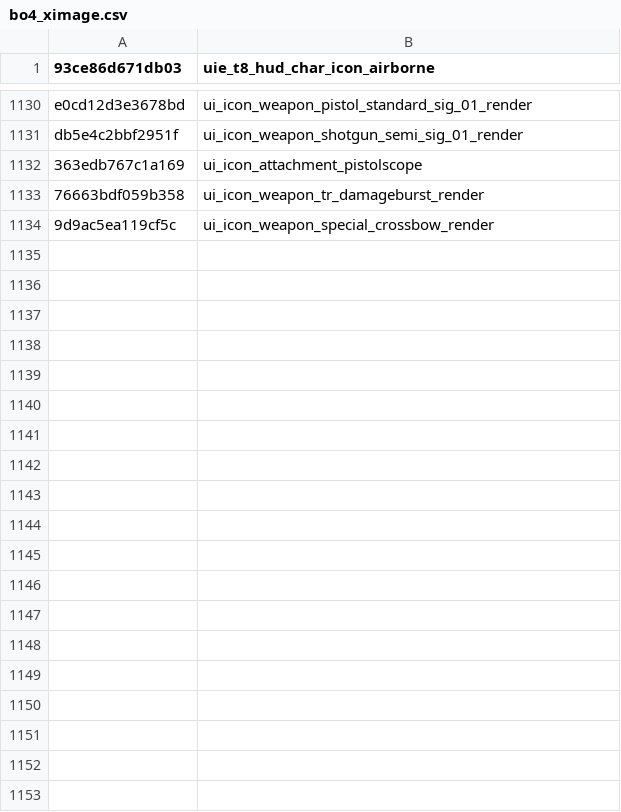
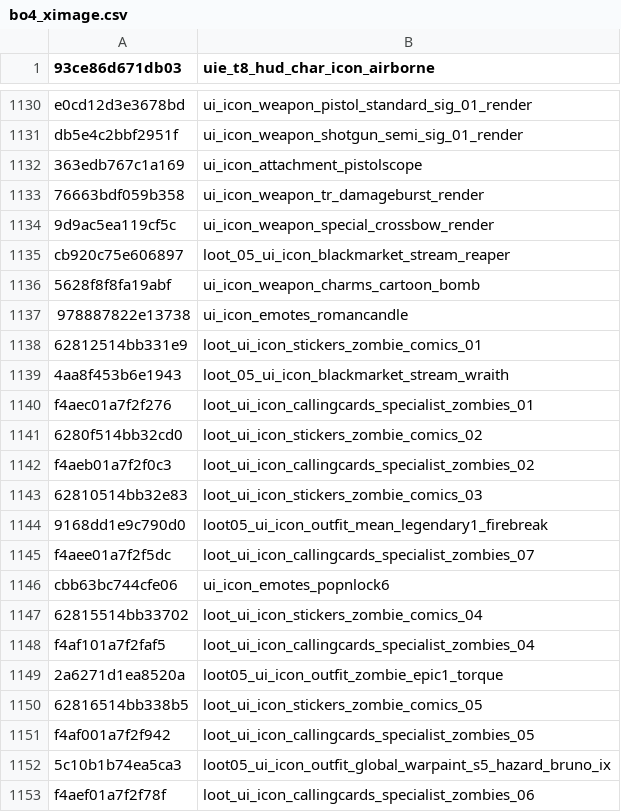
Before and after one commit to Scobalula/GreyhoundPackageIndex, a CSV file: PackageIndexSources/BO4/bo4_ximage.csv, drawn as a sheet; only a part is shown, gaps mark what is left out; the diff covers the shown part only; the diff names each change by its address in the sheet, - before the commit and + after, or states it on an @@ line.

Commit message:
Add Operation Apocalypse Z Loot (hash verified)

```diff
--- a/PackageIndexSources/BO4/bo4_ximage.csv
+++ b/PackageIndexSources/BO4/bo4_ximage.csv
+row 1135: cb920c75e606897 | loot_05_ui_icon_blackmarket_stream_reaper
+row 1136: 5628f8f8fa19abf | ui_icon_weapon_charms_cartoon_bomb
+row 1137: 978887822e13738 | ui_icon_emotes_romancandle
+row 1138: 62812514bb331e9 | loot_ui_icon_stickers_zombie_comics_01
+row 1139: 4aa8f453b6e1943 | loot_05_ui_icon_blackmarket_stream_wraith
+row 1140: f4aec01a7f2f276 | loot_ui_icon_callingcards_specialist_zombies_01
+row 1141: 6280f514bb32cd0 | loot_ui_icon_stickers_zombie_comics_02
+row 1142: f4aeb01a7f2f0c3 | loot_ui_icon_callingcards_specialist_zombies_02
+row 1143: 62810514bb32e83 | loot_ui_icon_stickers_zombie_comics_03
+row 1144: 9168dd1e9c790d0 | loot05_ui_icon_outfit_mean_legendary1_firebreak
+row 1145: f4aee01a7f2f5dc | loot_ui_icon_callingcards_specialist_zombies_07
+row 1146: cbb63bc744cfe06 | ui_icon_emotes_popnlock6
+row 1147: 62815514bb33702 | loot_ui_icon_stickers_zombie_comics_04
+row 1148: f4af101a7f2faf5 | loot_ui_icon_callingcards_specialist_zombies_04
+row 1149: 2a6271d1ea8520a | loot05_ui_icon_outfit_zombie_epic1_torque
+row 1150: 62816514bb338b5 | loot_ui_icon_stickers_zombie_comics_05
+row 1151: f4af001a7f2f942 | loot_ui_icon_callingcards_specialist_zombies_05
+row 1152: 5c10b1b74ea5ca3 | loot05_ui_icon_outfit_global_warpaint_s5_hazard_bruno_ix
+row 1153: f4aef01a7f2f78f | loot_ui_icon_callingcards_specialist_zombies_06
```
Also changed, not shown: 26 added rows elsewhere in this file.
